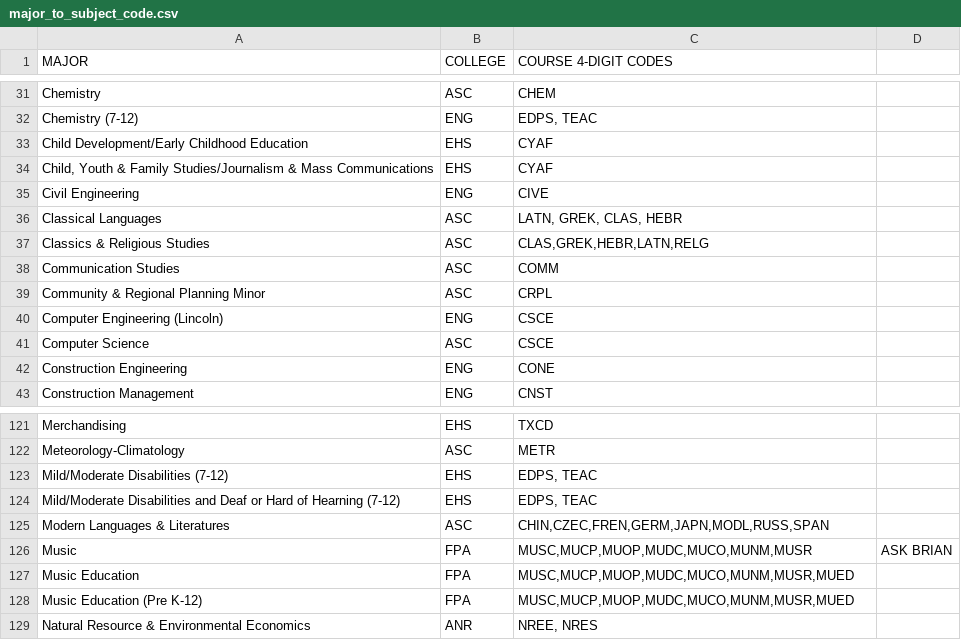
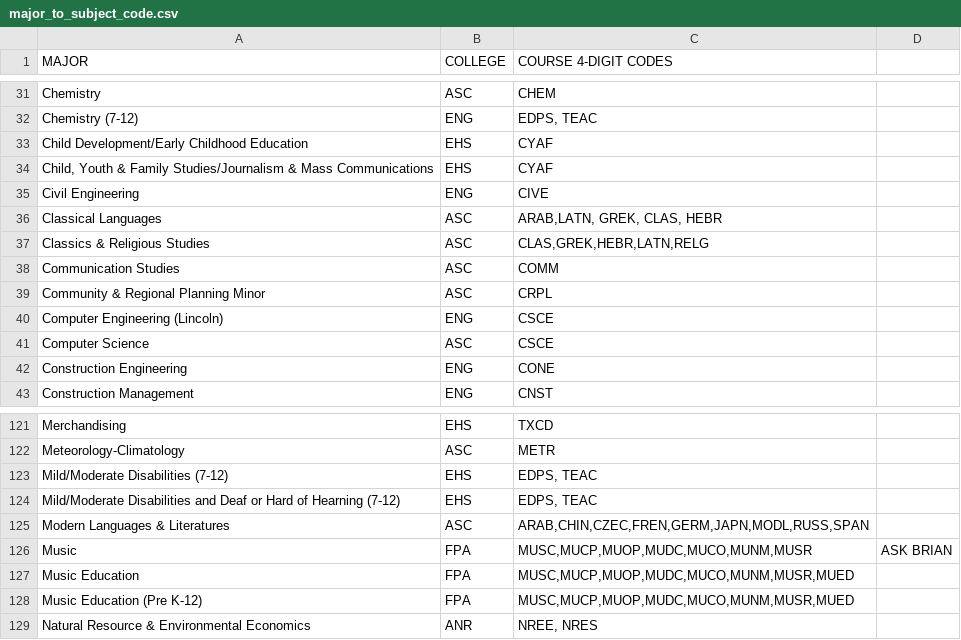
Before and after one commit to unl/UNL_UndergraduateBulletin, a CSV file: data/2011/major_to_subject_code.csv, drawn as a sheet; only a part is shown, gaps mark what is left out.

Commit message:
Add ARAB courses to Classical Languages and Modern Languages majors.

```diff
--- a/data/2011/major_to_subject_code.csv
+++ b/data/2011/major_to_subject_code.csv
@@ -35,3 +35,3 @@ Child Development/Early Childhood Education,EHS, CYAF
 Civil Engineering,ENG,CIVE
-Classical Languages,ASC,"  LATN, GREK, CLAS, HEBR"
+Classical Languages,ASC,"ARAB,LATN, GREK, CLAS, HEBR"
 Classics & Religious Studies,ASC," CLAS,GREK,HEBR,LATN,RELG"
@@ -124,3 +124,3 @@ Mild/Moderate Disabilities (7-12),EHS," EDPS, TEAC "
 Mild/Moderate Disabilities and Deaf or Hard of Hearning (7-12),EHS," EDPS, TEAC "
-Modern Languages & Literatures,ASC,"CHIN,CZEC,FREN,GERM,JAPN,MODL,RUSS,SPAN"
+Modern Languages & Literatures,ASC,"ARAB,CHIN,CZEC,FREN,GERM,JAPN,MODL,RUSS,SPAN"
 Music,FPA,"MUSC,MUCP,MUOP,MUDC,MUCO,MUNM,MUSR",  ASK BRIAN
```
Also changed, not shown: 1 other file.
